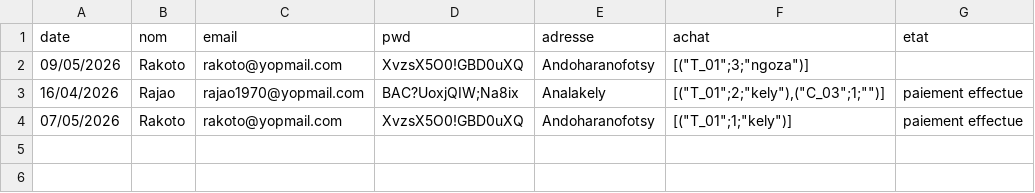
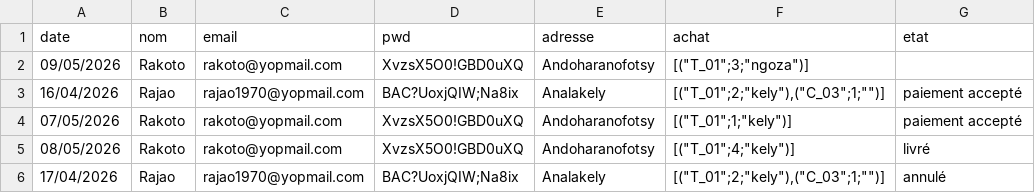
Before and after one commit to icecoldfinishing/PrestaShop, a CSV file: data/J1test/import-data-mai-26 - fichier3.csv, drawn as a sheet.

```diff
--- a/data/J1test/import-data-mai-26 - fichier3.csv
+++ b/data/J1test/import-data-mai-26 - fichier3.csv
@@ -2,3 +2,5 @@ date,nom,email,pwd,adresse,achat,etat
 09/05/2026,Rakoto,rakoto@yopmail.com,XvzsX5O0!GBD0uXQ,Andoharanofotsy,"[(""T_01"";3;""ngoza"")]",
-16/04/2026,Rajao,rajao1970@yopmail.com,BAC?UoxjQIW;Na8ix,Analakely,"[(""T_01"";2;""kely""),(""C_03"";1;"""")]",paiement effectue
-07/05/2026,Rakoto,rakoto@yopmail.com,XvzsX5O0!GBD0uXQ,Andoharanofotsy,"[(""T_01"";1;""kely"")]",paiement effectue
+16/04/2026,Rajao,rajao1970@yopmail.com,BAC?UoxjQIW;Na8ix,Analakely,"[(""T_01"";2;""kely""),(""C_03"";1;"""")]",paiement accepté
+07/05/2026,Rakoto,rakoto@yopmail.com,XvzsX5O0!GBD0uXQ,Andoharanofotsy,"[(""T_01"";1;""kely"")]",paiement accepté
+08/05/2026,Rakoto,rakoto@yopmail.com,XvzsX5O0!GBD0uXQ,Andoharanofotsy,"[(""T_01"";4;""kely"")]",livré
+17/04/2026,Rajao,rajao1970@yopmail.com,BAC?UoxjQIW;Na8ix,Analakely,"[(""T_01"";2;""kely""),(""C_03"";1;"""")]",annulé
```
Also changed, not shown: 1 other file.
